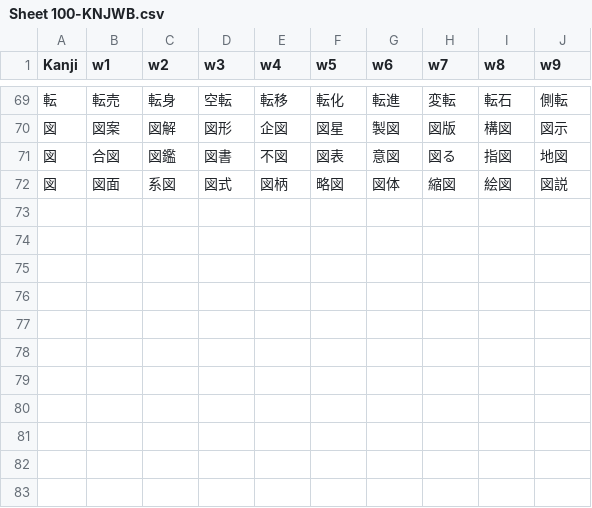
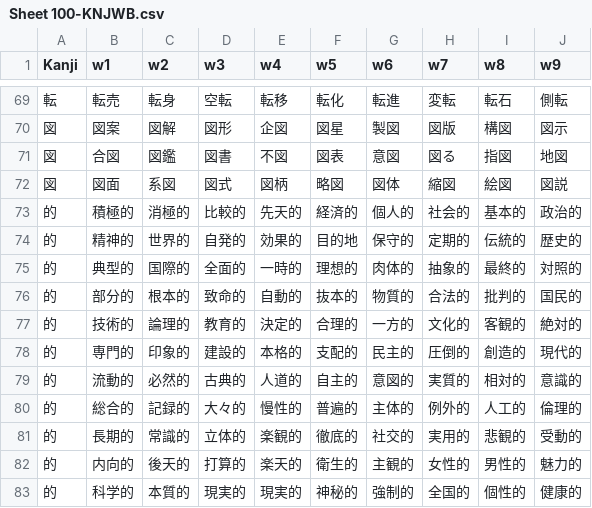
Before and after one commit to rexesian/nihongo, a CSV file: docs/rdata/Sheet 100-KNJWB.csv, drawn as a sheet; only a part is shown, gaps mark what is left out.

```diff
--- a/docs/rdata/Sheet 100-KNJWB.csv
+++ b/docs/rdata/Sheet 100-KNJWB.csv
@@ -72 +72,12 @@ Kanji,w1,w2,w3,w4,w5,w6,w7,w8,w9
 図,図面,系図,図式,図柄,略図,図体,縮図,絵図,図説
+的,積極的,消極的,比較的,先天的,経済的,個人的,社会的,基本的,政治的
+的,精神的,世界的,自発的,効果的,目的地,保守的,定期的,伝統的,歴史的
+的,典型的,国際的,全面的,一時的,理想的,肉体的,抽象的,最終的,対照的
+的,部分的,根本的,致命的,自動的,抜本的,物質的,合法的,批判的,国民的
+的,技術的,論理的,教育的,決定的,合理的,一方的,文化的,客観的,絶対的
+的,専門的,印象的,建設的,本格的,支配的,民主的,圧倒的,創造的,現代的
+的,流動的,必然的,古典的,人道的,自主的,意図的,実質的,相対的,意識的
+的,総合的,記録的,大々的,慢性的,普遍的,主体的,例外的,人工的,倫理的
+的,長期的,常識的,立体的,楽観的,徹底的,社交的,実用的,悲観的,受動的
+的,内向的,後天的,打算的,楽天的,衛生的,主観的,女性的,男性的,魅力的
+的,科学的,本質的,現実的,現実的,神秘的,強制的,全国的,個性的,健康的
```
Also changed, not shown: docs/rdata/Sheet 97-RNDMWV.csv, rdata/Sheet 100-KNJWB.csv, 2 other files.
